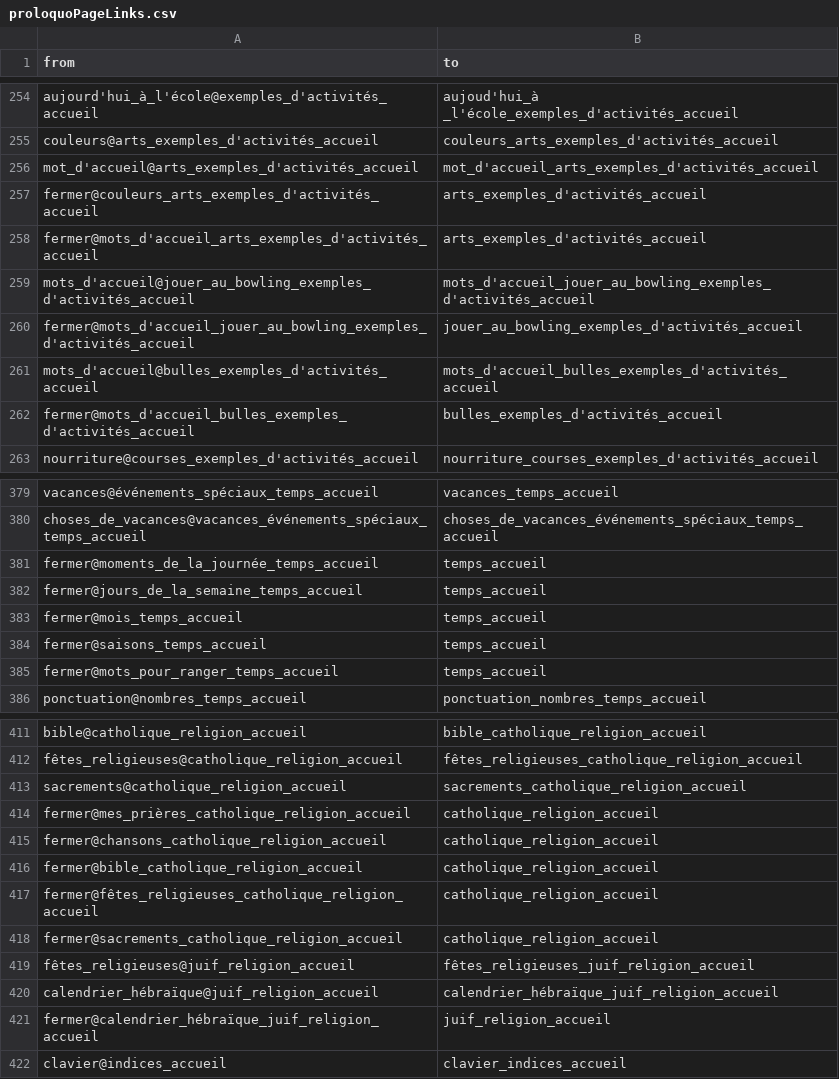
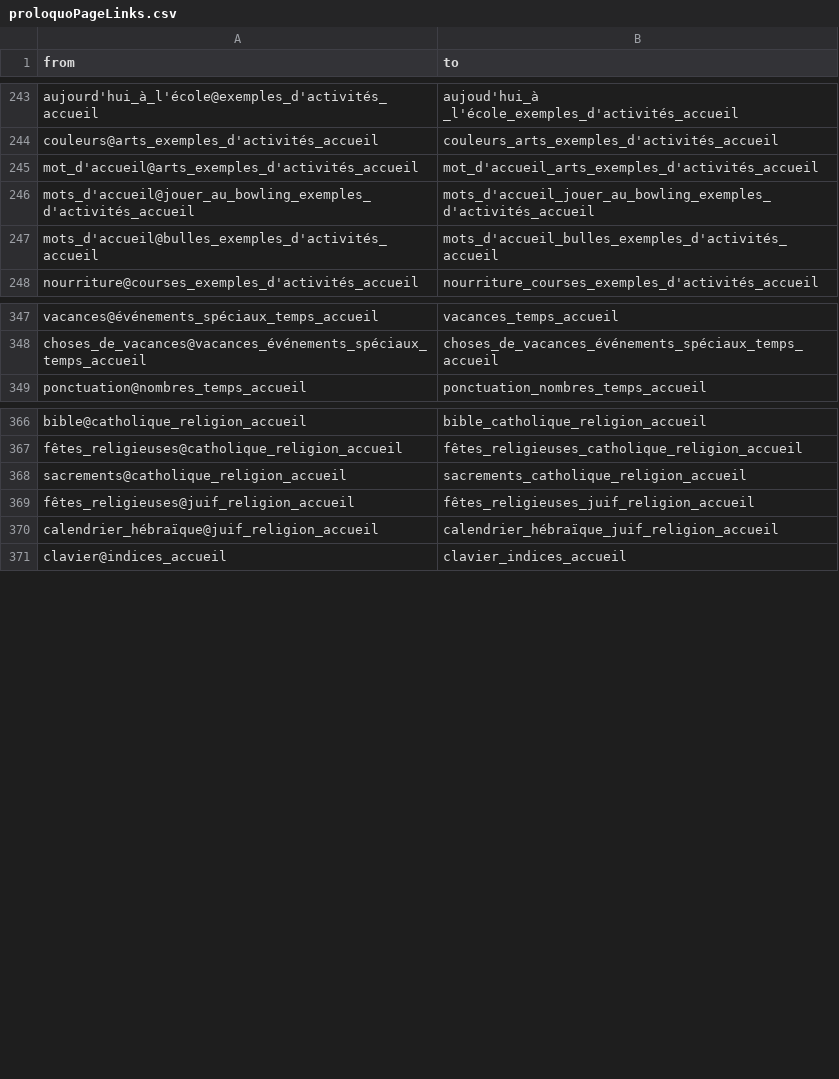
Before and after one commit to InteraactionGroup/AugCom, a CSV file: src/assets/libs/proloquo/proloquoPageLinks.csv, drawn as a sheet; only a part is shown, gaps mark what is left out; the diff covers the shown part only.

```diff
--- a/src/assets/libs/proloquo/proloquoPageLinks.csv
+++ b/src/assets/libs/proloquo/proloquoPageLinks.csv
@@ -256,8 +245,4 @@ couleurs@arts_exemples_d'activités_accueil,couleurs_arts_exemples_d'activités_
 mot_d'accueil@arts_exemples_d'activités_accueil,mot_d'accueil_arts_exemples_d'activités_accueil
-fermer@couleurs_arts_exemples_d'activités_accueil,arts_exemples_d'activités_accueil
-fermer@mots_d'accueil_arts_exemples_d'activités_accueil,arts_exemples_d'activités_accueil
 mots_d'accueil@jouer_au_bowling_exemples_d'activités_accueil,mots_d'accueil_jouer_au_bowling_exemples_d'activités_accueil
-fermer@mots_d'accueil_jouer_au_bowling_exemples_d'activités_accueil,jouer_au_bowling_exemples_d'activités_accueil
 mots_d'accueil@bulles_exemples_d'activités_accueil,mots_d'accueil_bulles_exemples_d'activités_accueil
-fermer@mots_d'accueil_bulles_exemples_d'activités_accueil,bulles_exemples_d'activités_accueil
 nourriture@courses_exemples_d'activités_accueil,nourriture_courses_exemples_d'activités_accueil
@@ -380,7 +348,2 @@ vacances@événements_spéciaux_temps_accueil,vacances_temps_accueil
 choses_de_vacances@vacances_événements_spéciaux_temps_accueil,choses_de_vacances_événements_spéciaux_temps_accueil
-fermer@moments_de_la_journée_temps_accueil,temps_accueil
-fermer@jours_de_la_semaine_temps_accueil,temps_accueil
-fermer@mois_temps_accueil,temps_accueil
-fermer@saisons_temps_accueil,temps_accueil
-fermer@mots_pour_ranger_temps_accueil,temps_accueil
 ponctuation@nombres_temps_accueil,ponctuation_nombres_temps_accueil
@@ -413,10 +368,4 @@ fêtes_religieuses@catholique_religion_accueil,fêtes_religieuses_catholique_rel
 sacrements@catholique_religion_accueil,sacrements_catholique_religion_accueil
-fermer@mes_prières_catholique_religion_accueil,catholique_religion_accueil
-fermer@chansons_catholique_religion_accueil,catholique_religion_accueil
-fermer@bible_catholique_religion_accueil,catholique_religion_accueil
-fermer@fêtes_religieuses_catholique_religion_accueil,catholique_religion_accueil
-fermer@sacrements_catholique_religion_accueil,catholique_religion_accueil
 fêtes_religieuses@juif_religion_accueil,fêtes_religieuses_juif_religion_accueil
 calendrier_hébraïque@juif_religion_accueil,calendrier_hébraïque_juif_religion_accueil
-fermer@calendrier_hébraïque_juif_religion_accueil,juif_religion_accueil
 clavier@indices_accueil,clavier_indices_accueil
```
Also changed, not shown: 42 removed rows elsewhere in this file, src/assets/libs/proloquo/proloquoButtonLinks.csv, 10 other files.
